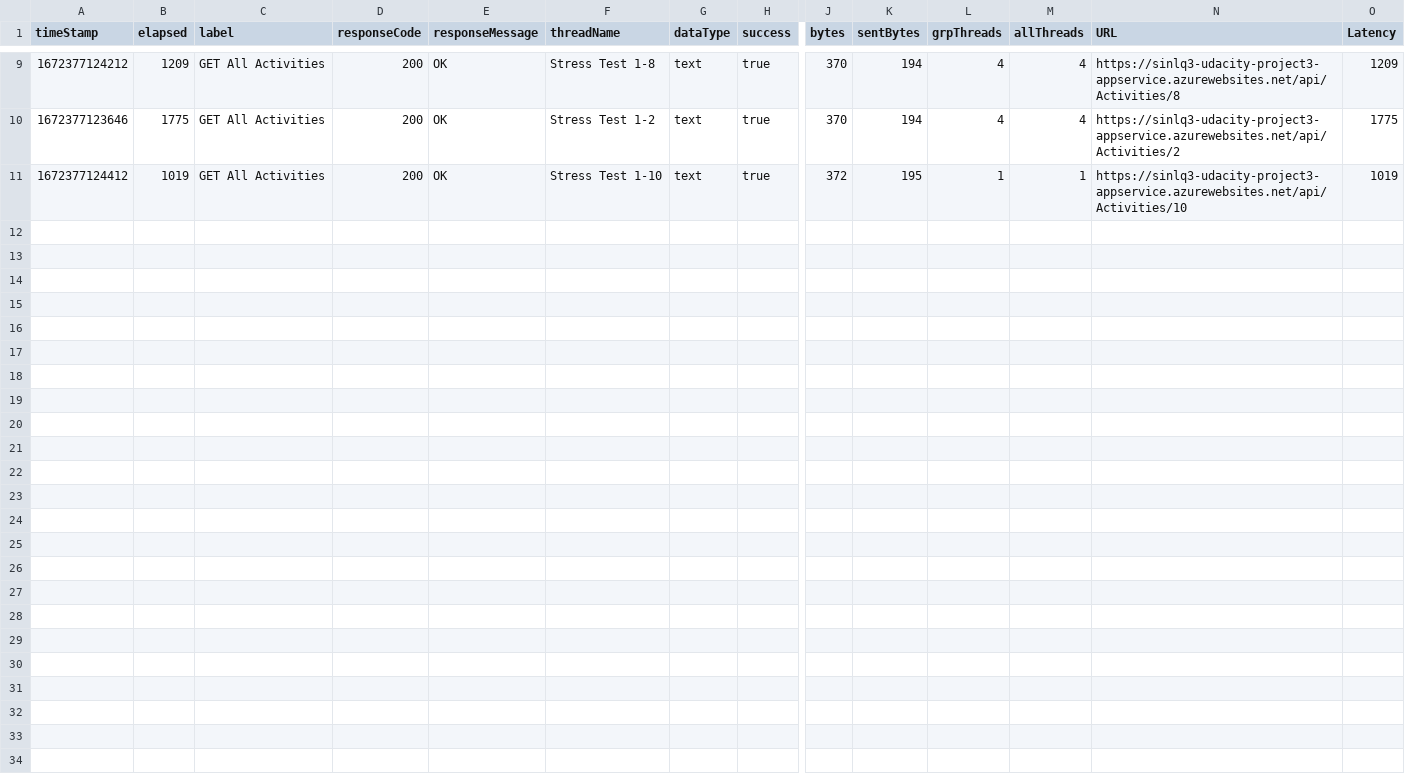
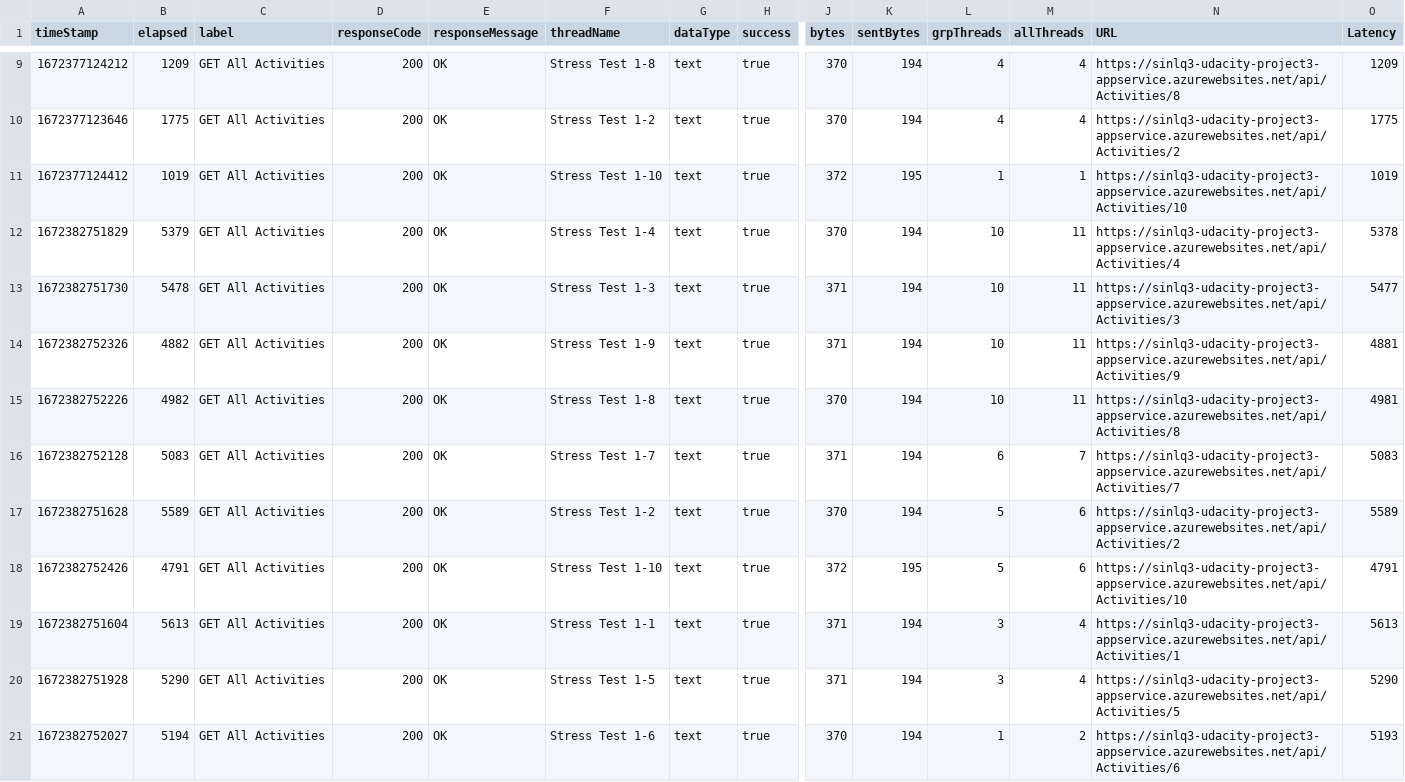
Before and after one commit to sinlq3-udacity/cd1807-Project-Ensuring-Quality-Releases, a CSV file: automatedtesting/jmeter/test-suite/output.csv, drawn as a sheet; only a part is shown, gaps mark what is left out; rows hold the shown columns only; the diff names each change by its address in the sheet, - before the commit and + after, or states it on an @@ line.

```diff
--- a/automatedtesting/jmeter/test-suite/output.csv
+++ b/automatedtesting/jmeter/test-suite/output.csv
+row 12: 1672382751829 | 5379 | GET All Activities | 200 | OK | Stress Test 1-4 | text | true | 370 | 194 | 10 | 11 | https://sinlq3-udacity-project3-appservice.azurewebsites.net/api/Activities/4 | 5378
+row 13: 1672382751730 | 5478 | GET All Activities | 200 | OK | Stress Test 1-3 | text | true | 371 | 194 | 10 | 11 | https://sinlq3-udacity-project3-appservice.azurewebsites.net/api/Activities/3 | 5477
+row 14: 1672382752326 | 4882 | GET All Activities | 200 | OK | Stress Test 1-9 | text | true | 371 | 194 | 10 | 11 | https://sinlq3-udacity-project3-appservice.azurewebsites.net/api/Activities/9 | 4881
+row 15: 1672382752226 | 4982 | GET All Activities | 200 | OK | Stress Test 1-8 | text | true | 370 | 194 | 10 | 11 | https://sinlq3-udacity-project3-appservice.azurewebsites.net/api/Activities/8 | 4981
+row 16: 1672382752128 | 5083 | GET All Activities | 200 | OK | Stress Test 1-7 | text | true | 371 | 194 | 6 | 7 | https://sinlq3-udacity-project3-appservice.azurewebsites.net/api/Activities/7 | 5083
+row 17: 1672382751628 | 5589 | GET All Activities | 200 | OK | Stress Test 1-2 | text | true | 370 | 194 | 5 | 6 | https://sinlq3-udacity-project3-appservice.azurewebsites.net/api/Activities/2 | 5589
+row 18: 1672382752426 | 4791 | GET All Activities | 200 | OK | Stress Test 1-10 | text | true | 372 | 195 | 5 | 6 | https://sinlq3-udacity-project3-appservice.azurewebsites.net/api/Activities/10 | 4791
+row 19: 1672382751604 | 5613 | GET All Activities | 200 | OK | Stress Test 1-1 | text | true | 371 | 194 | 3 | 4 | https://sinlq3-udacity-project3-appservice.azurewebsites.net/api/Activities/1 | 5613
+row 20: 1672382751928 | 5290 | GET All Activities | 200 | OK | Stress Test 1-5 | text | true | 371 | 194 | 3 | 4 | https://sinlq3-udacity-project3-appservice.azurewebsites.net/api/Activities/5 | 5290
+row 21: 1672382752027 | 5194 | GET All Activities | 200 | OK | Stress Test 1-6 | text | true | 370 | 194 | 1 | 2 | https://sinlq3-udacity-project3-appservice.azurewebsites.net/api/Activities/6 | 5193
```
Also changed, not shown: 25 other files.
